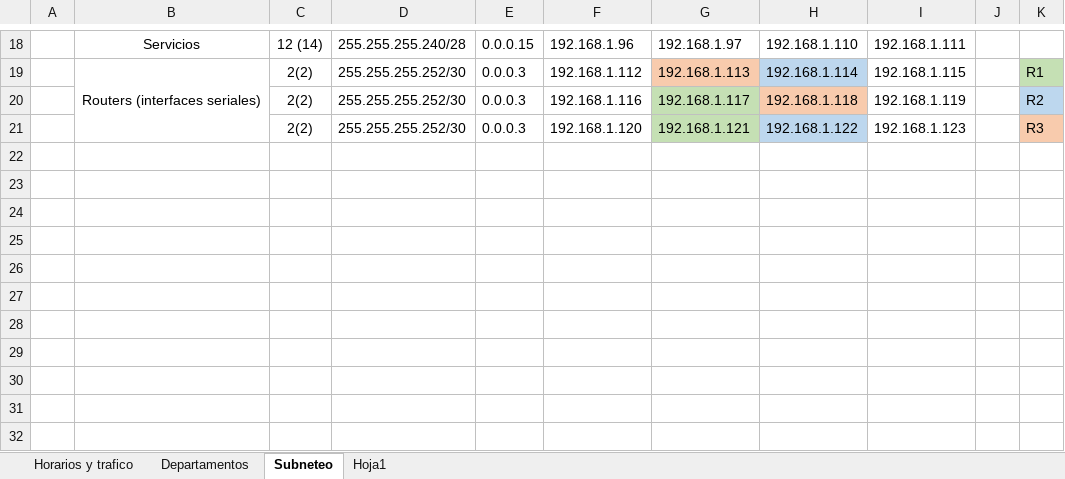
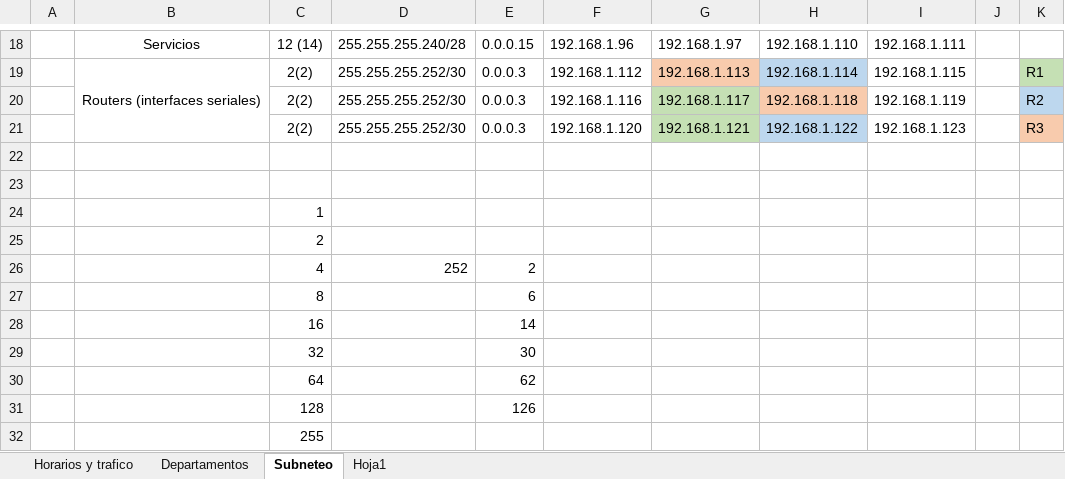
Before and after one commit to SanRamirez12/CursosRedes, an Excel workbook: Proyecto Redes 1/Tablas Proyecto Redes.xlsx, sheet Subneteo, drawn as a sheet; only a part is shown, gaps mark what is left out; values as stored, in another font and other column widths than the file's, no borders; the diff names each change by its address in the sheet, - before the commit and + after, or states it on an @@ line.

Commit message:
LabRedes 2

```diff
--- a/Proyecto Redes 1/Tablas Proyecto Redes.xlsx (sheet Subneteo)
+++ b/Proyecto Redes 1/Tablas Proyecto Redes.xlsx (sheet Subneteo)
+row 22: (empty)
+row 23: (empty)
+row 24:  |  | 1
+row 25:  |  | 2
+row 26:  |  | 4 | 252 | 2
+row 27:  |  | 8 |  | 6
+row 28:  |  | 16 |  | 14
+row 29:  |  | 32 |  | 30
+row 30:  |  | 64 |  | 62
+row 31:  |  | 128 |  | 126
+row 32:  |  | 255
```
Also changed, not shown: 18 other files.
